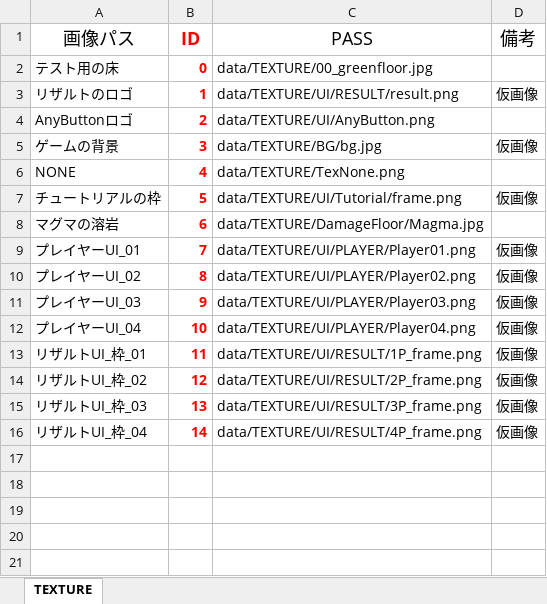
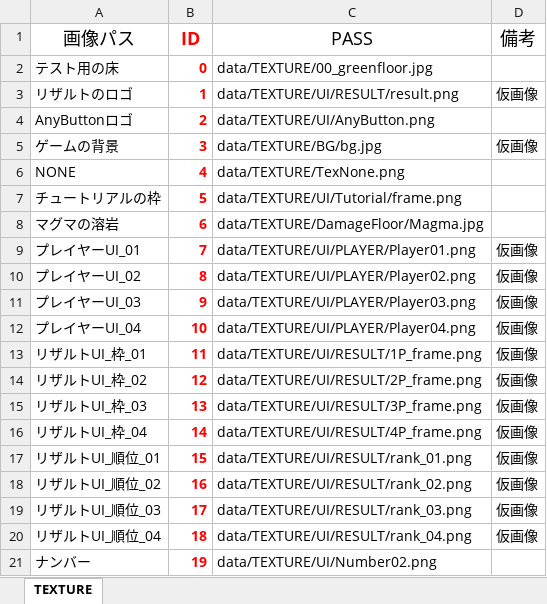
Before and after one commit to Nishin3614/ClimbBuys, an Excel workbook: Graduate_CLIMBGUYS/data/LOAD/TEXTURE/texture_manager.xlsm, sheet TEXTURE, drawn as a sheet; values as stored, in another font and other column widths than the file's, no borders; charts and pictures not drawn; the diff names each change by its address in the sheet, - before the commit and + after, or states it on an @@ line.

Commit message:
リザルトUIの追加。

```diff
--- a/Graduate_CLIMBGUYS/data/LOAD/TEXTURE/texture_manager.xlsm (sheet TEXTURE)
+++ b/Graduate_CLIMBGUYS/data/LOAD/TEXTURE/texture_manager.xlsm (sheet TEXTURE)
-D7 (備考): 仮画像
+D7 (備考): (empty)
+row 17: リザルトUI_順位_01 | 15 | data/TEXTURE/UI/RESULT/rank_01.png | 仮画像
+row 18: リザルトUI_順位_02 | 16 | data/TEXTURE/UI/RESULT/rank_02.png | 仮画像
+row 19: リザルトUI_順位_03 | 17 | data/TEXTURE/UI/RESULT/rank_03.png | 仮画像
+row 20: リザルトUI_順位_04 | 18 | data/TEXTURE/UI/RESULT/rank_04.png | 仮画像
+row 21: ナンバー | 19 | data/TEXTURE/UI/Number02.png
```
Also changed, not shown: 4 other files.
